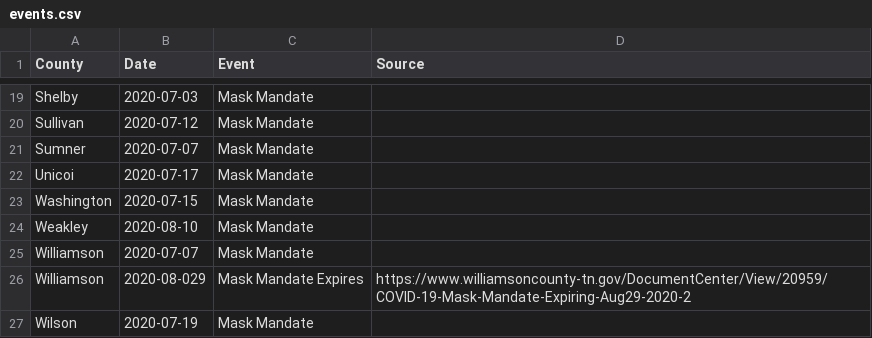
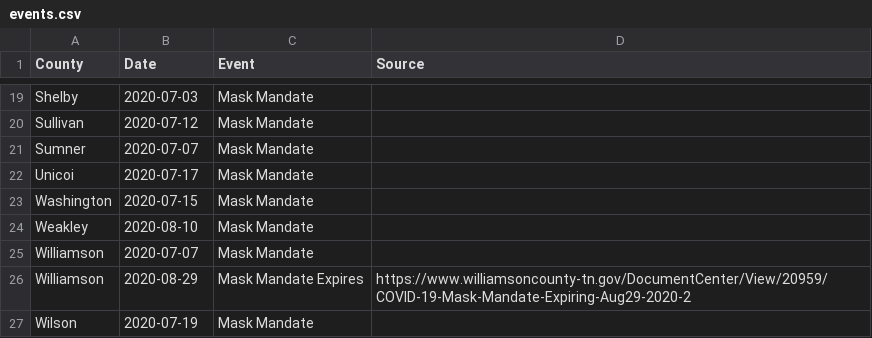
Before and after one commit to VecGS/tn-covid19-data, a CSV file: events.csv, drawn as a sheet; only a part is shown, gaps mark what is left out.

Commit message:
Update events.csv
Fix date formatting.

```diff
--- a/events.csv
+++ b/events.csv
@@ -25,3 +25,3 @@ Weakley,2020-08-10,Mask Mandate,
 Williamson,2020-07-07,Mask Mandate,
-Williamson,2020-08-029,Mask Mandate Expires,https://www.williamsoncounty-tn.gov/DocumentCenter/View/20959/COVID-19-Mask-Mandate-Expiring-Aug29-2020-2
+Williamson,2020-08-29,Mask Mandate Expires,https://www.williamsoncounty-tn.gov/DocumentCenter/View/20959/COVID-19-Mask-Mandate-Expiring-Aug29-2020-2
 Wilson,2020-07-19,Mask Mandate,
```
